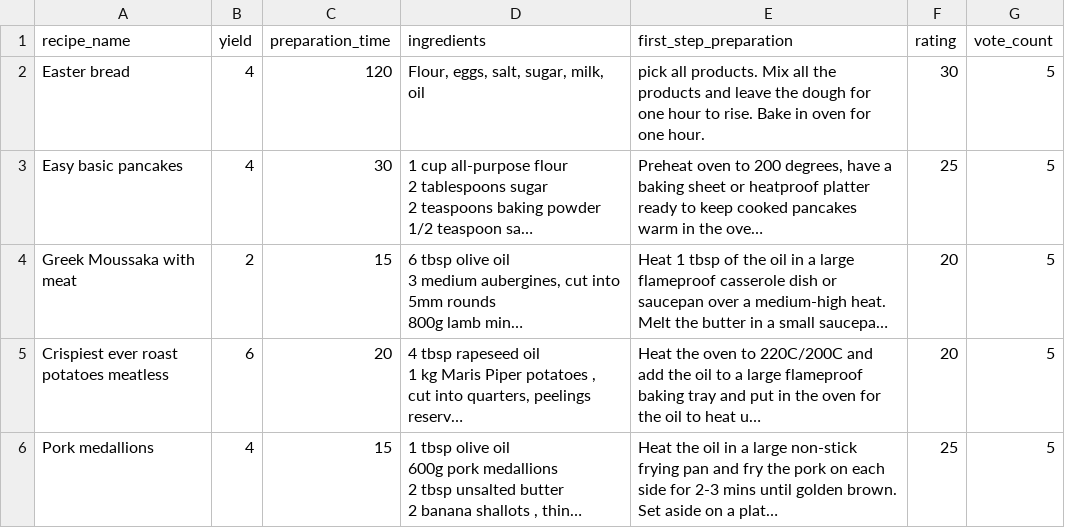
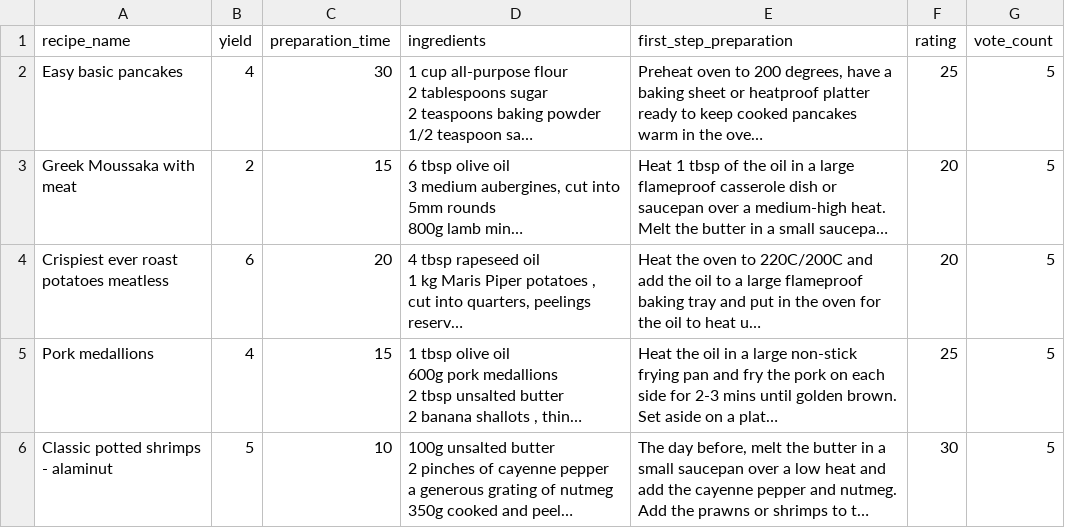
Before and after one commit to IvayloIvanov88/Recipe-CookBook, a CSV file: src/main/java/src/recipe.csv, drawn as a sheet; only a part is shown; the shorter side is filled out with more unchanged rows; long unchanged cells end in …; the diff names each change by its address in the sheet, - before the commit and + after, or states it on an @@ line.

```diff
--- a/src/main/java/src/recipe.csv
+++ b/src/main/java/src/recipe.csv
-row 2: Easter bread | 4 | 120 | Flour, eggs, salt, sugar, milk, oil | pick all products. Mix all the products and leave the dough for one hour to rise. Bake in oven for one hour. | 30 | 5
```
Also changed, not shown: 1 other file.
